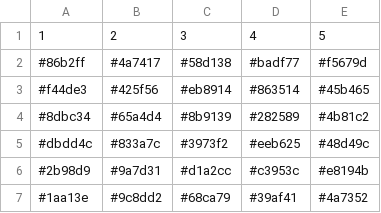
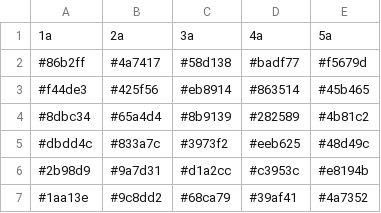
Before and after one commit to ZRVc/Tufte-Like-Slopegraphs-in-D3-, a CSV file: randomcolors.csv, drawn as a sheet; only a part is shown.

Commit message:
Update randomcolors.csv

```diff
--- a/randomcolors.csv
+++ b/randomcolors.csv
@@ -1,2 +1,2 @@
-1,2,3,4,5
+1a,2a,3a,4a,5a
 #86b2ff,#4a7417,#58d138,#badf77,#f5679d
```
